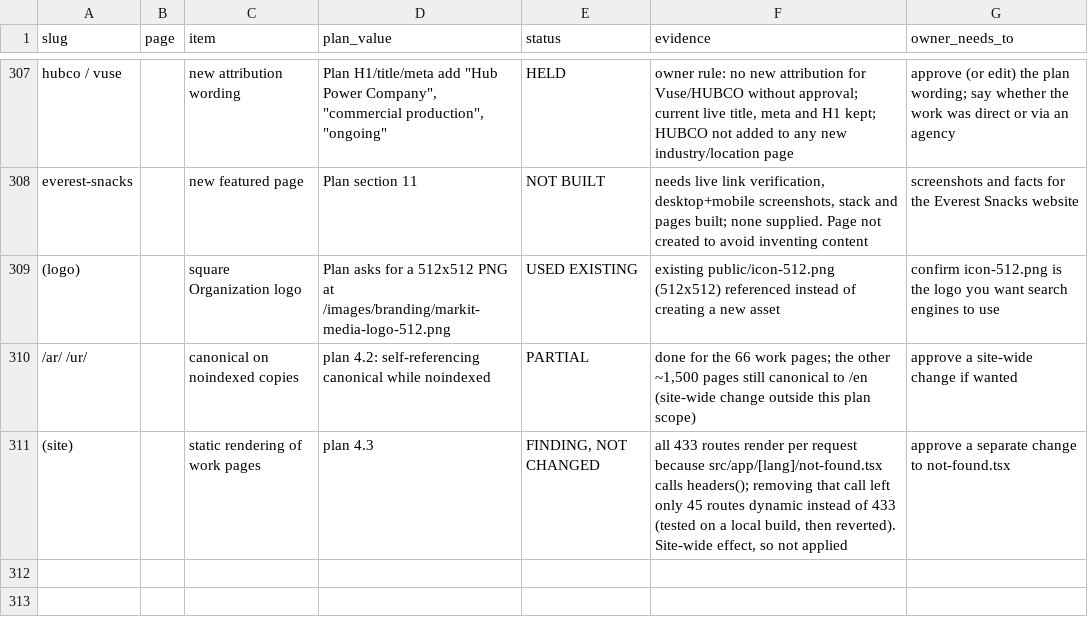
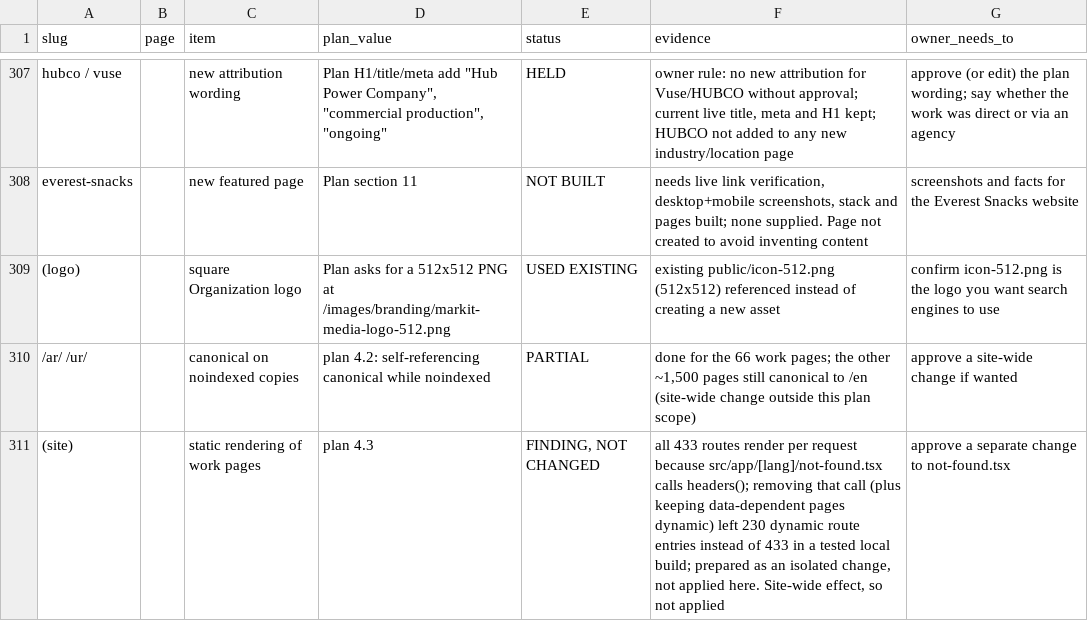
Before and after one commit to urebarif-ctrl/markit-media-website, a CSV file: docs/seo/uncertainty-ledger.csv, drawn as a sheet; only a part is shown, gaps mark what is left out.

```diff
--- a/docs/seo/uncertainty-ledger.csv
+++ b/docs/seo/uncertainty-ledger.csv
@@ -310,2 +310,2 @@ everest-snacks,,new featured page,Plan section 11,NOT BUILT,"needs live link ver
 /ar/ /ur/,,canonical on noindexed copies,plan 4.2: self-referencing canonical while noindexed,PARTIAL,"done for the 66 work pages; the other ~1,500 pages still canonical to /en (site-wide change outside this plan scope)",approve a site-wide change if wanted
-(site),,static rendering of work pages,plan 4.3,"FINDING, NOT CHANGED","all 433 routes render per request because src/app/[lang]/not-found.tsx calls headers(); removing that call left only 45 routes dynamic instead of 433 (tested on a local build, then reverted). Site-wide effect, so not applied",approve a separate change to not-found.tsx
+(site),,static rendering of work pages,plan 4.3,"FINDING, NOT CHANGED","all 433 routes render per request because src/app/[lang]/not-found.tsx calls headers(); removing that call (plus keeping data-dependent pages dynamic) left 230 dynamic route entries instead of 433 in a tested local build; prepared as an isolated change, not applied here. Site-wide effect, so not applied",approve a separate change to not-found.tsx
```
Also changed, not shown: 2 other files.
